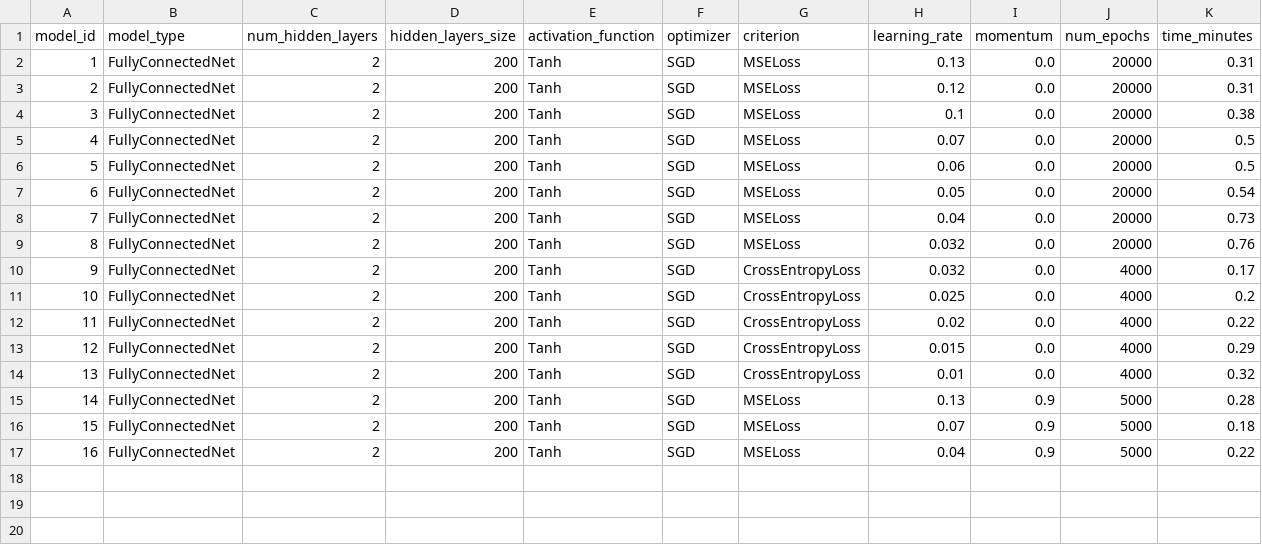
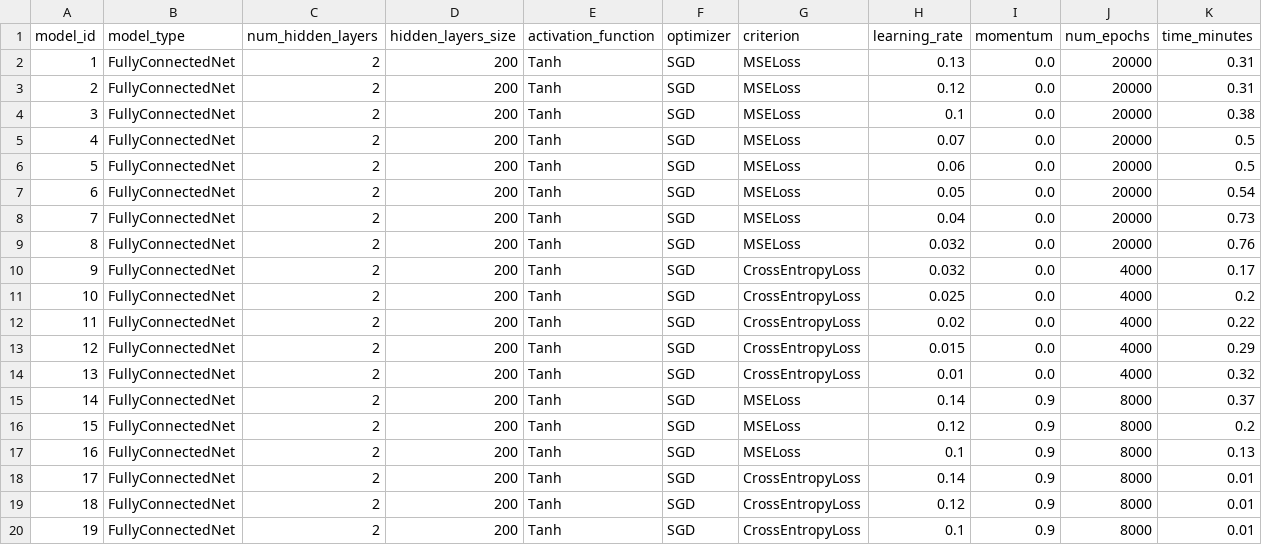
Before and after one commit to mfjacobsen/Edge_of_Stability, a CSV file: output/metadata_rmsprop.csv, drawn as a sheet.

```diff
--- a/output/metadata_rmsprop.csv
+++ b/output/metadata_rmsprop.csv
@@ -14,4 +14,7 @@ model_id,model_type,num_hidden_layers,hidden_layers_size,activation_function,opt
 13,FullyConnectedNet,2,200,Tanh,SGD,CrossEntropyLoss,0.01,0.0,4000,0.32
-14,FullyConnectedNet,2,200,Tanh,SGD,MSELoss,0.13,0.9,5000,0.28
-15,FullyConnectedNet,2,200,Tanh,SGD,MSELoss,0.07,0.9,5000,0.18
-16,FullyConnectedNet,2,200,Tanh,SGD,MSELoss,0.04,0.9,5000,0.22
+14,FullyConnectedNet,2,200,Tanh,SGD,MSELoss,0.14,0.9,8000,0.37
+15,FullyConnectedNet,2,200,Tanh,SGD,MSELoss,0.12,0.9,8000,0.2
+16,FullyConnectedNet,2,200,Tanh,SGD,MSELoss,0.1,0.9,8000,0.13
+17,FullyConnectedNet,2,200,Tanh,SGD,CrossEntropyLoss,0.14,0.9,8000,0.01
+18,FullyConnectedNet,2,200,Tanh,SGD,CrossEntropyLoss,0.12,0.9,8000,0.01
+19,FullyConnectedNet,2,200,Tanh,SGD,CrossEntropyLoss,0.1,0.9,8000,0.01
```
Also changed, not shown: 4 other files.
